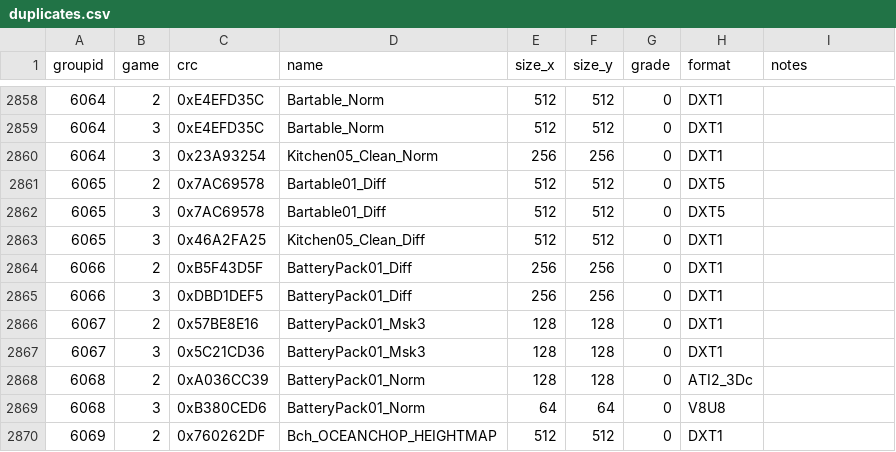
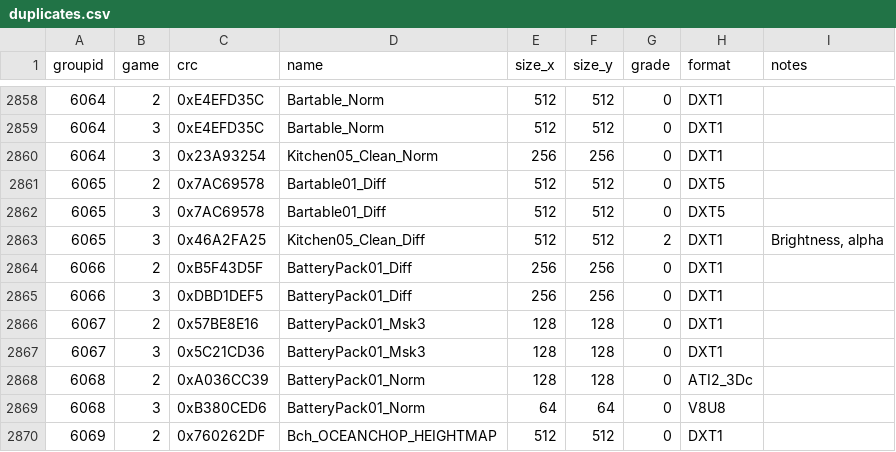
Before and after one commit to starkgate/TextureMapper, a CSV file: bin/duplicates.csv, drawn as a sheet; only a part is shown, gaps mark what is left out.

Commit message:
Update duplicates.csv

```diff
--- a/bin/duplicates.csv
+++ b/bin/duplicates.csv
@@ -2862,3 +2862,3 @@ groupid,game,crc,name,size_x,size_y,grade,format,notes
 6065,3,0x7AC69578,"Bartable01_Diff",512,512,0,"DXT5",""
-6065,3,0x46A2FA25,"Kitchen05_Clean_Diff",512,512,0,"DXT1",""
+6065,3,0x46A2FA25,"Kitchen05_Clean_Diff",512,512,2,"DXT1","Brightness, alpha"
 6066,2,0xB5F43D5F,"BatteryPack01_Diff",256,256,0,"DXT1",""
```
